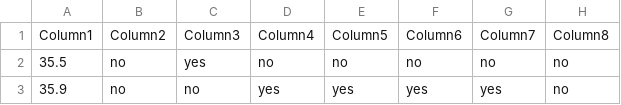
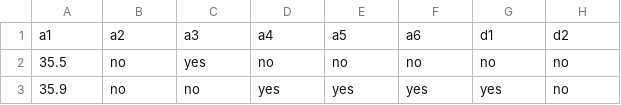
Before and after one commit to Harsha470/ML_Assignment, a CSV file: diagnosis.csv, drawn as a sheet; only a part is shown; removed rows and columns are numbered as before the commit, all else as after; the diff names each change by its address in the sheet, - before the commit and + after, or states it on an @@ line.

Commit message:
Update diagnosis.csv

```diff
--- a/diagnosis.csv
+++ b/diagnosis.csv
-row 1: Column1 | Column2 | Column3 | Column4 | Column5 | Column6 | Column7 | Column8
+row 1: a1 | a2 | a3 | a4 | a5 | a6 | d1 | d2
```
